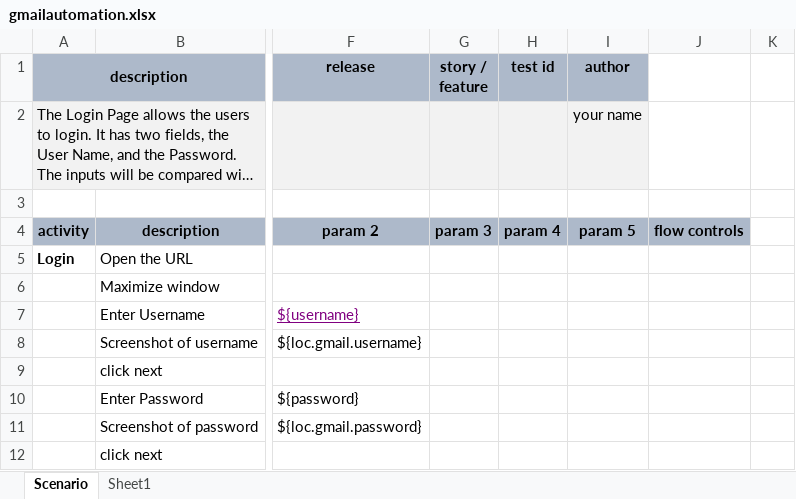
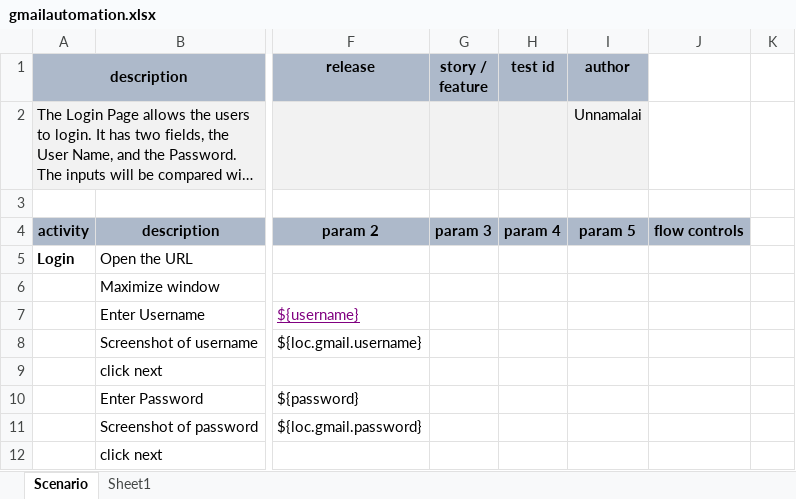
Before and after one commit to unnamalaisenthilnathan/NexialProjects, an Excel workbook: Automationprojects/artifact/script/gmailautomation.xlsx, sheet Scenario, drawn as a sheet; only a part is shown, gaps mark what is left out; long unchanged cells end in …; values as stored, in another font and other column widths than the file's, no borders; conditional formats not drawn; the diff names each change by its address in the sheet, - before the commit and + after, or states it on an @@ line.

```diff
--- a/Automationprojects/artifact/script/gmailautomation.xlsx (sheet Scenario)
+++ b/Automationprojects/artifact/script/gmailautomation.xlsx (sheet Scenario)
-I2 (author): your name
+I2 (author): Unnamalai
```
Also changed, not shown: 2 other files.
